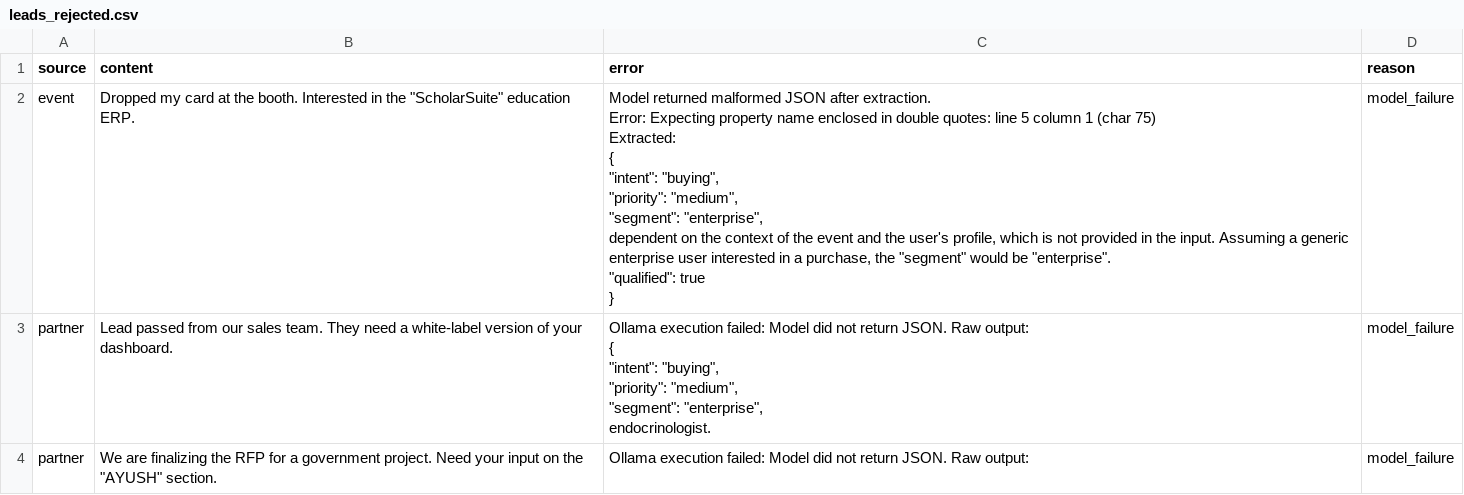
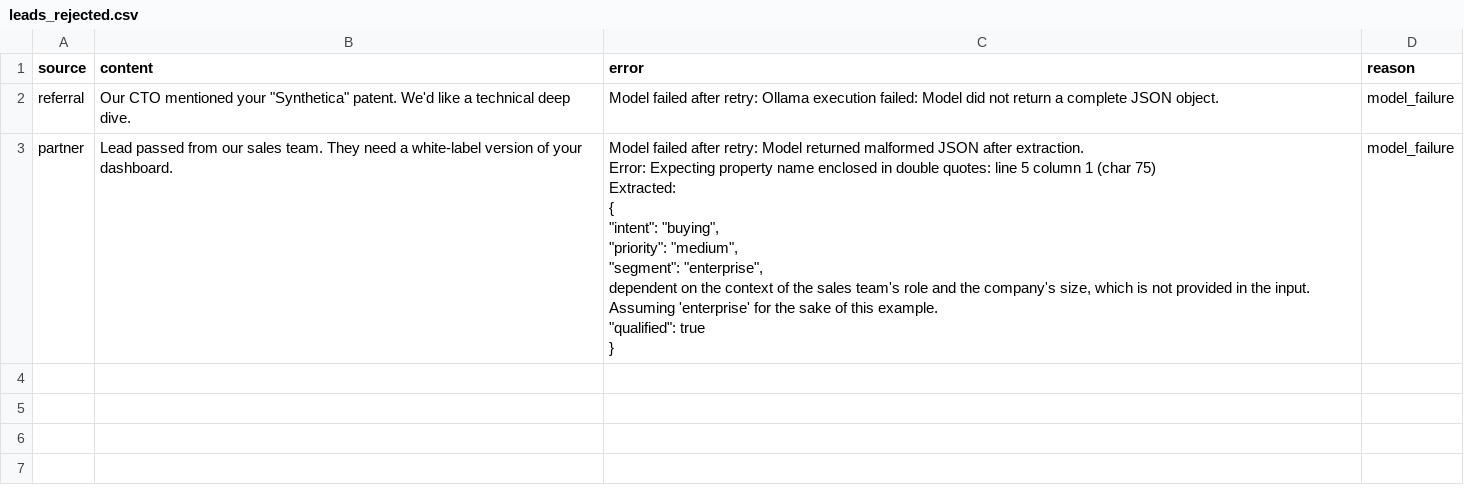
Before and after one commit to CraigMLdsouza/plumber, a CSV file: leads_rejected.csv, drawn as a sheet.

```diff
--- a/leads_rejected.csv
+++ b/leads_rejected.csv
@@ -1,19 +1,12 @@
 source,content,error,reason
-event,"Dropped my card at the booth. Interested in the ""ScholarSuite"" education ERP.","Model returned malformed JSON after extraction.
-Error: Expecting property name enclosed in double quotes: line 5 column 1 (char 75)
-Extracted:
-{
-  ""intent"": ""buying"",
-  ""priority"": ""medium"",
-  ""segment"": ""enterprise"",
-dependent on the context of the event and the user's profile, which is not provided in the input. Assuming a generic enterprise user interested in a purchase, the ""segment"" would be ""enterprise"".
-  ""qualified"": true
-}",model_failure
-partner,Lead passed from our sales team. They need a white-label version of your dashboard.,"Ollama execution failed: Model did not return JSON. Raw output:
-{
-  ""intent"": ""buying"",
-  ""priority"": ""medium"",
-  ""segment"": ""enterprise"",
- endocrinologist.",model_failure
-partner,"We are finalizing the RFP for a government project. Need your input on the ""AYUSH"" section.","Ollama execution failed: Model did not return JSON. Raw output:
-",model_failure
+referral,"Our CTO mentioned your ""Synthetica"" patent. We'd like a technical deep dive.",Model failed after retry: Ollama execution failed: Model did not return a complete JSON object.,model_failure
+partner,Lead passed from our sales team. They need a white-label version of your dashboard.,"Model failed after retry: Model returned malformed JSON after extraction.
+Error: Expecting property name enclosed in double quotes: line 5 column 1 (char 75)
+Extracted:
+{
+  ""intent"": ""buying"",
+  ""priority"": ""medium"",
+  ""segment"": ""enterprise"",
+dependent on the context of the sales team's role and the company's size, which is not provided in the input. Assuming 'enterprise' for the sake of this example.
+  ""qualified"": true
+}",model_failure
```
Also changed, not shown: leads_scored.csv, 2 other files.
